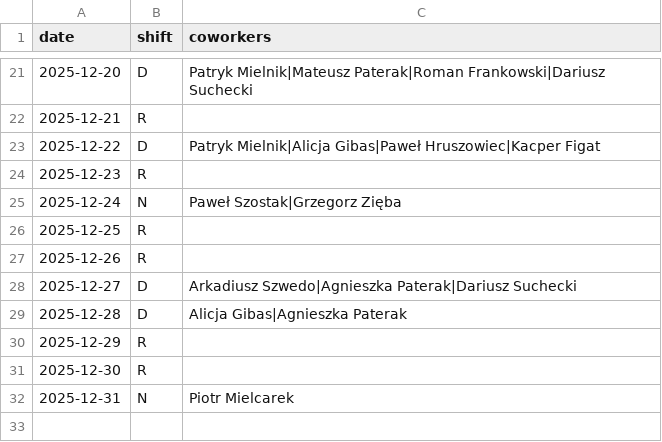
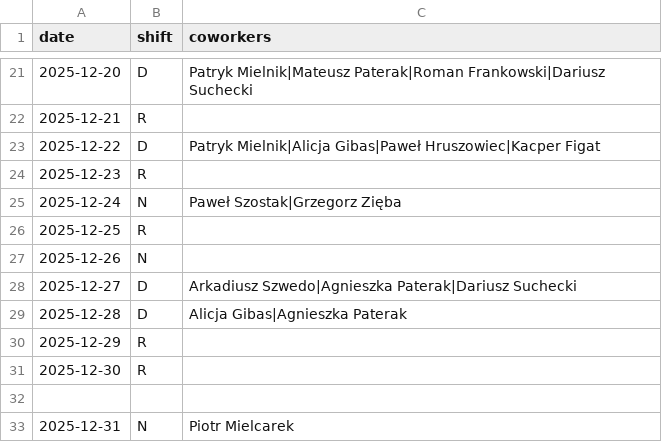
Before and after one commit to Ln4022/grafik, a CSV file: grafik_daro.csv, drawn as a sheet; only a part is shown, gaps mark what is left out.

Commit message:
Update grafik_daro.csv with December 2025 data
Added new entries for December 2025 and corrected shifts.

```diff
--- a/grafik_daro.csv
+++ b/grafik_daro.csv
@@ -26,3 +26,3 @@ date,shift,coworkers
 2025-12-25,R,
-2025-12-26,R,
+2025-12-26,N,
 2025-12-27,D,Arkadiusz Szwedo|Agnieszka Paterak|Dariusz Suchecki
@@ -31,2 +31,3 @@ date,shift,coworkers
 2025-12-30,R,
+
 2025-12-31,N,Piotr Mielcarek
```
